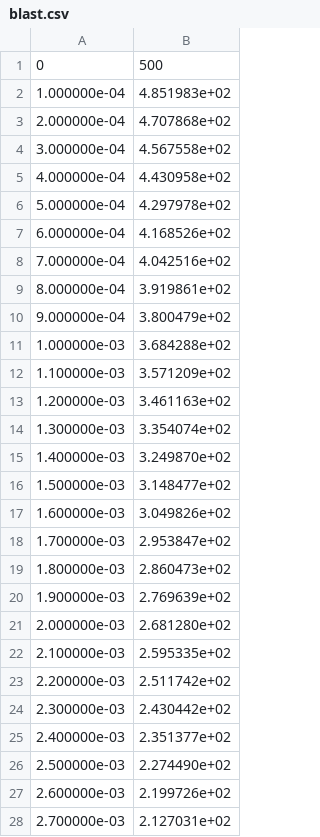
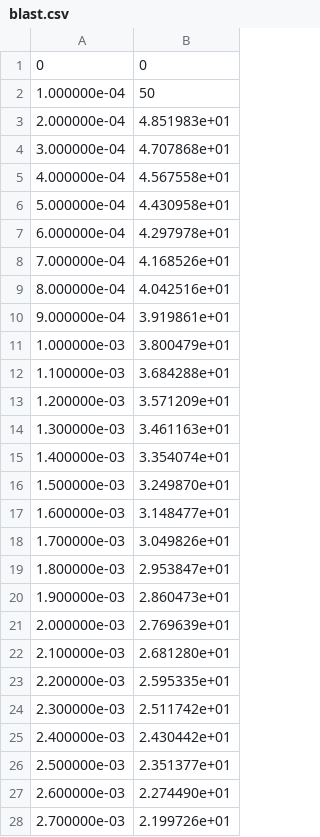
Before and after one commit to fsdalen/ProgressiveCollapse, a CSV file: blast.csv, drawn as a sheet; only a part is shown; the diff covers the shown part only.

Commit message:
Blast amplitude now starts at 0,0

```diff
--- a/blast.csv
+++ b/blast.csv
@@ -1,28 +1,28 @@
-     0	   500
-1.000000e-04	4.851983e+02
-2.000000e-04	4.707868e+02
-3.000000e-04	4.567558e+02
-4.000000e-04	4.430958e+02
-5.000000e-04	4.297978e+02
-6.000000e-04	4.168526e+02
-7.000000e-04	4.042516e+02
-8.000000e-04	3.919861e+02
-9.000000e-04	3.800479e+02
-1.000000e-03	3.684288e+02
-1.100000e-03	3.571209e+02
-1.200000e-03	3.461163e+02
-1.300000e-03	3.354074e+02
-1.400000e-03	3.249870e+02
-1.500000e-03	3.148477e+02
-1.600000e-03	3.049826e+02
-1.700000e-03	2.953847e+02
-1.800000e-03	2.860473e+02
-1.900000e-03	2.769639e+02
-2.000000e-03	2.681280e+02
-2.100000e-03	2.595335e+02
-2.200000e-03	2.511742e+02
-2.300000e-03	2.430442e+02
-2.400000e-03	2.351377e+02
-2.500000e-03	2.274490e+02
-2.600000e-03	2.199726e+02
-2.700000e-03	2.127031e+02
+     0	     0
+1.000000e-04	    50
+2.000000e-04	4.851983e+01
+3.000000e-04	4.707868e+01
+4.000000e-04	4.567558e+01
+5.000000e-04	4.430958e+01
+6.000000e-04	4.297978e+01
+7.000000e-04	4.168526e+01
+8.000000e-04	4.042516e+01
+9.000000e-04	3.919861e+01
+1.000000e-03	3.800479e+01
+1.100000e-03	3.684288e+01
+1.200000e-03	3.571209e+01
+1.300000e-03	3.461163e+01
+1.400000e-03	3.354074e+01
+1.500000e-03	3.249870e+01
+1.600000e-03	3.148477e+01
+1.700000e-03	3.049826e+01
+1.800000e-03	2.953847e+01
+1.900000e-03	2.860473e+01
+2.000000e-03	2.769639e+01
+2.100000e-03	2.681280e+01
+2.200000e-03	2.595335e+01
+2.300000e-03	2.511742e+01
+2.400000e-03	2.430442e+01
+2.500000e-03	2.351377e+01
+2.600000e-03	2.274490e+01
+2.700000e-03	2.199726e+01
```
Also changed, not shown: 1 added row and 73 edited cells elsewhere in this file, 1 other file.
